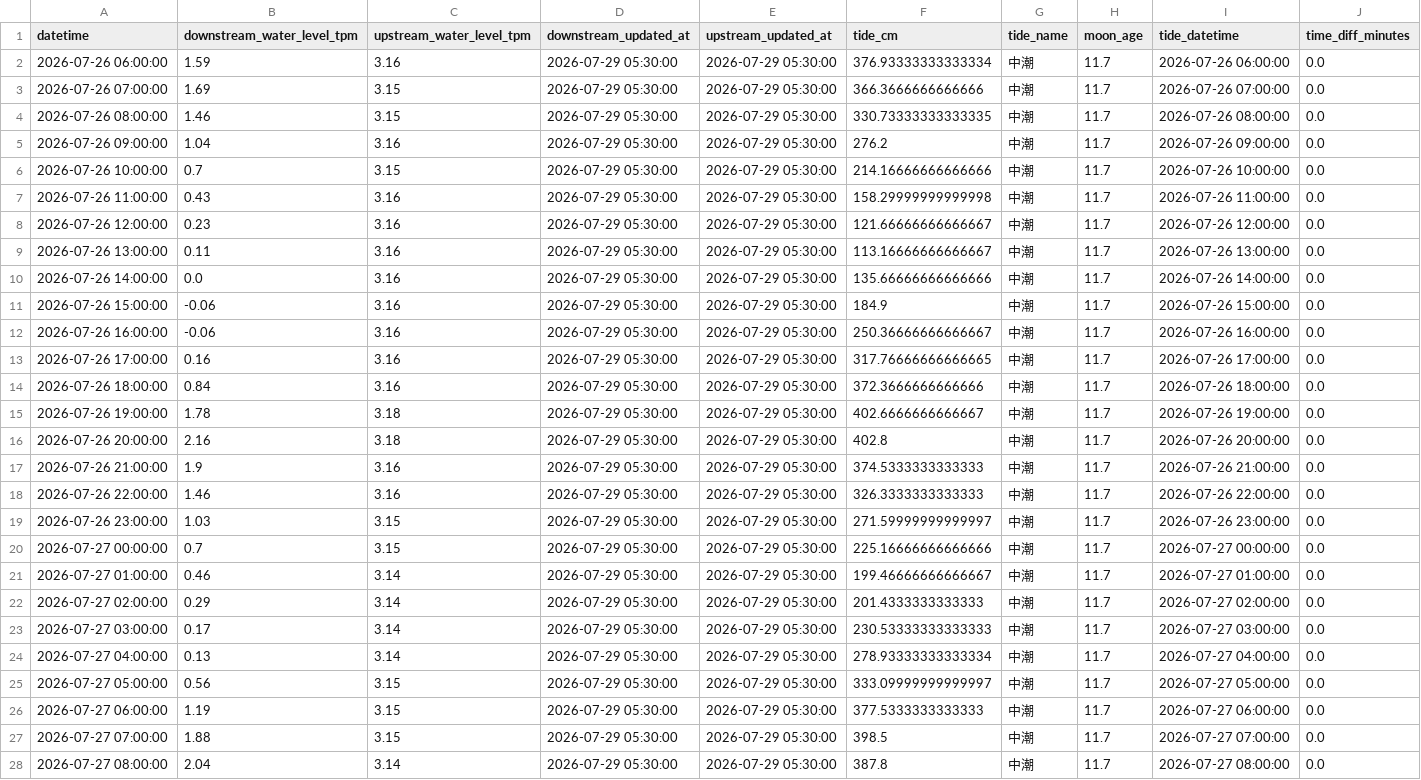
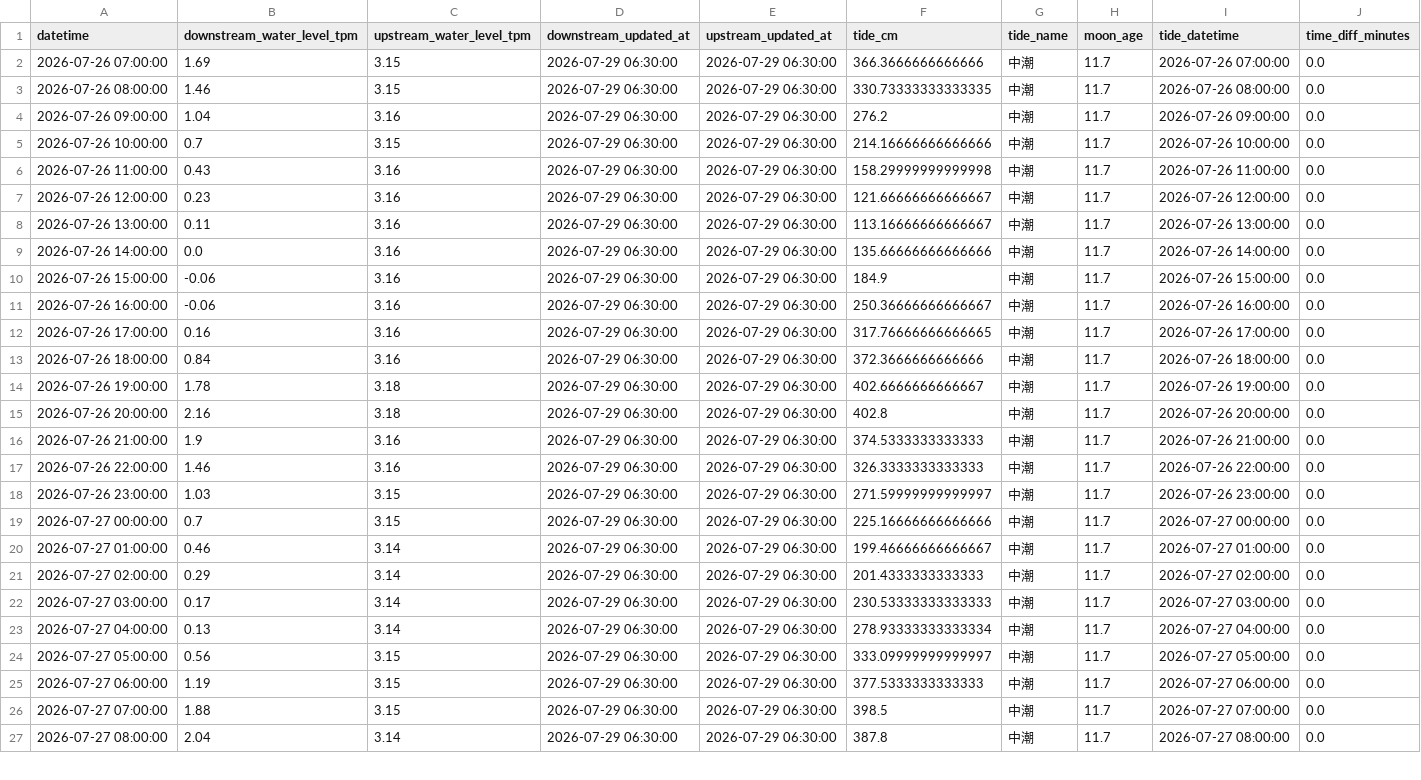
Before and after one commit to wata2022/chikugo-monitor, a CSV file: docs/merged.csv, drawn as a sheet; only a part is shown; removed rows and columns are numbered as before the commit, all else as after; the diff covers the shown part only; the diff names each change by its address in the sheet, - before the commit and + after, or states it on an @@ line.

```diff
--- a/docs/merged.csv
+++ b/docs/merged.csv
-row 2: 2026-07-26 06:00:00 | 1.59 | 3.16 | 2026-07-29 05:30:00 | 2026-07-29 05:30:00 | 376.93333333333334 | 中潮 | 11.7 | 2026-07-26 06:00:00 | 0.0
-D2:D27 (downstream_updated_at): 2026-07-29 05:30:00
+D2:D27 (downstream_updated_at): 2026-07-29 06:30:00
-E2:E27 (upstream_updated_at): 2026-07-29 05:30:00
+E2:E27 (upstream_updated_at): 2026-07-29 06:30:00
```
Also changed, not shown: 1 added row and 90 edited cells elsewhere in this file, water_level.csv.
